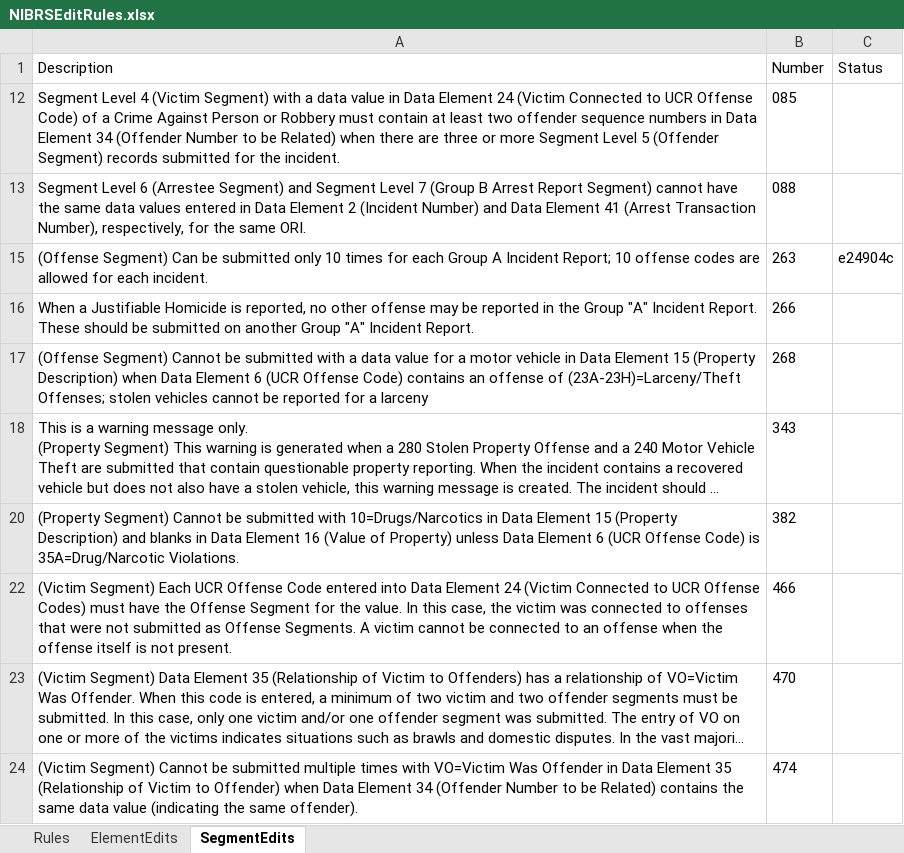
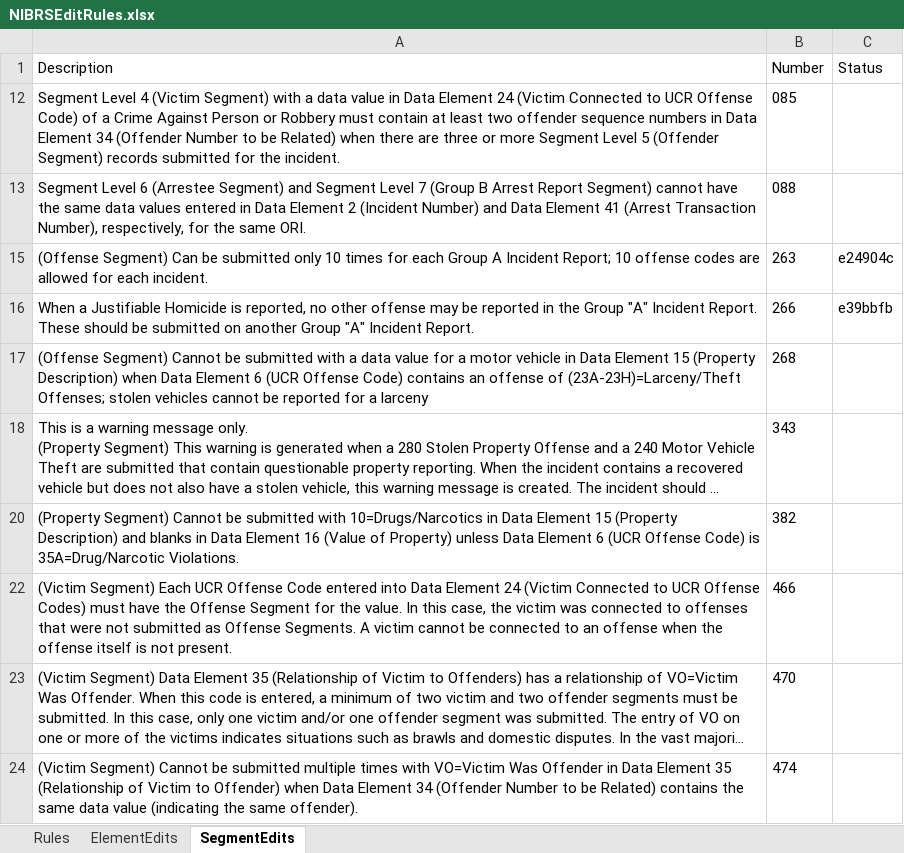
Before and after one commit to teisdbr/nibrs, an Excel workbook: docs/NIBRSEditRules.xlsx, sheet SegmentEdits, drawn as a sheet; only a part is shown; long unchanged cells end in …; values as stored, in another font and other column widths than the file's, no borders; the diff names each change by its address in the sheet, - before the commit and + after, or states it on an @@ line.

Commit message:
Updated tracking spreadsheet

```diff
--- a/docs/NIBRSEditRules.xlsx (sheet SegmentEdits)
+++ b/docs/NIBRSEditRules.xlsx (sheet SegmentEdits)
-C16 (Status): (empty)
+C16 (Status): e39bbfb
```
